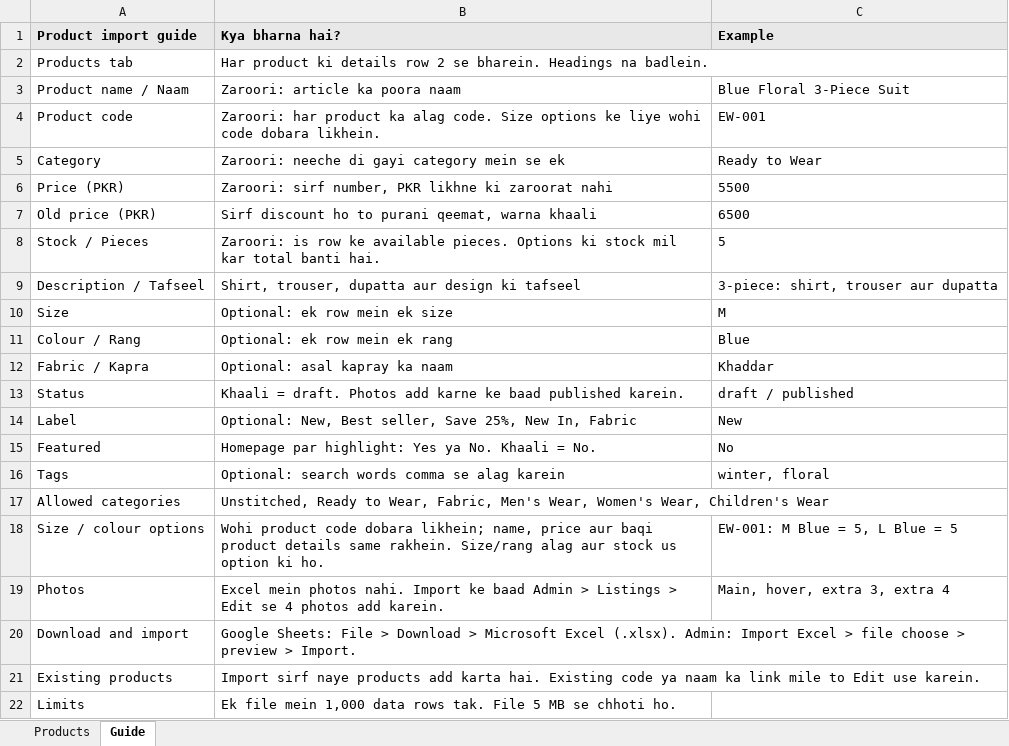
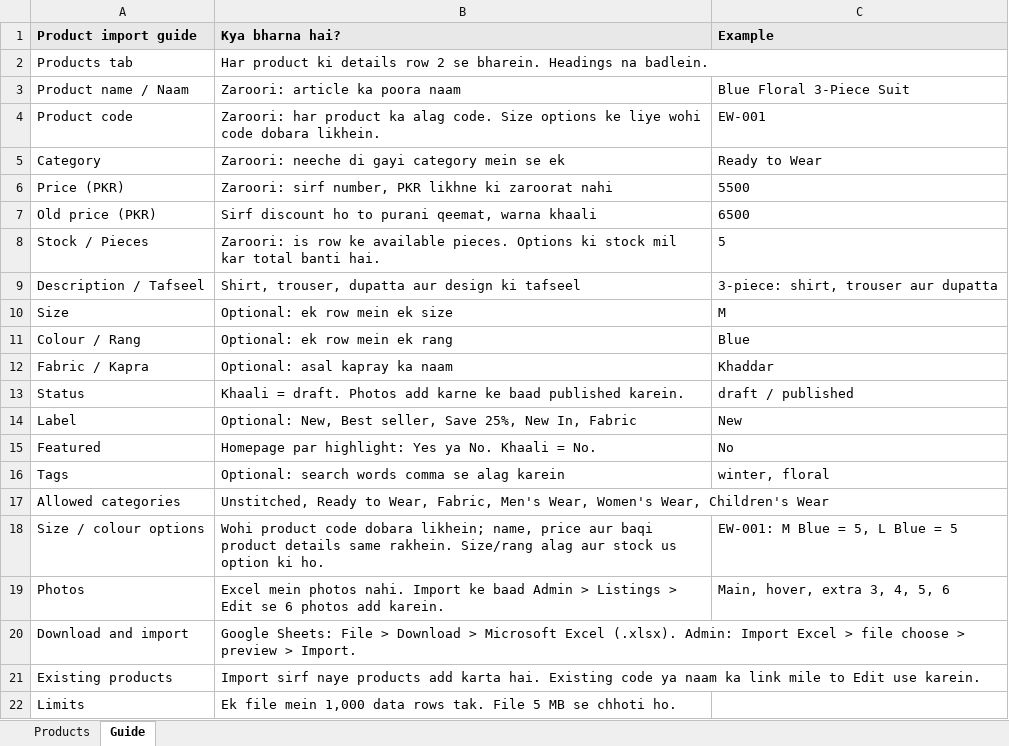
Before and after one commit to hrfashionstudio6/Eastern-Western, an Excel workbook: public/product-import-template.xlsx, sheet Guide, drawn as a sheet; values as stored, in another font and other column widths than the file's, no borders; the diff names each change by its address in the sheet, - before the commit and + after, or states it on an @@ line.

Commit message:
Update product import template instructions for six photos

```diff
--- a/public/product-import-template.xlsx (sheet Guide)
+++ b/public/product-import-template.xlsx (sheet Guide)
-B19 (Kya bharna hai?): …Edit se 4 photos add…
+B19 (Kya bharna hai?): …Edit se 6 photos add…
-C19 (Example): Main, hover, extra 3, extra 4
+C19 (Example): Main, hover, extra 3, 4, 5, 6
```
